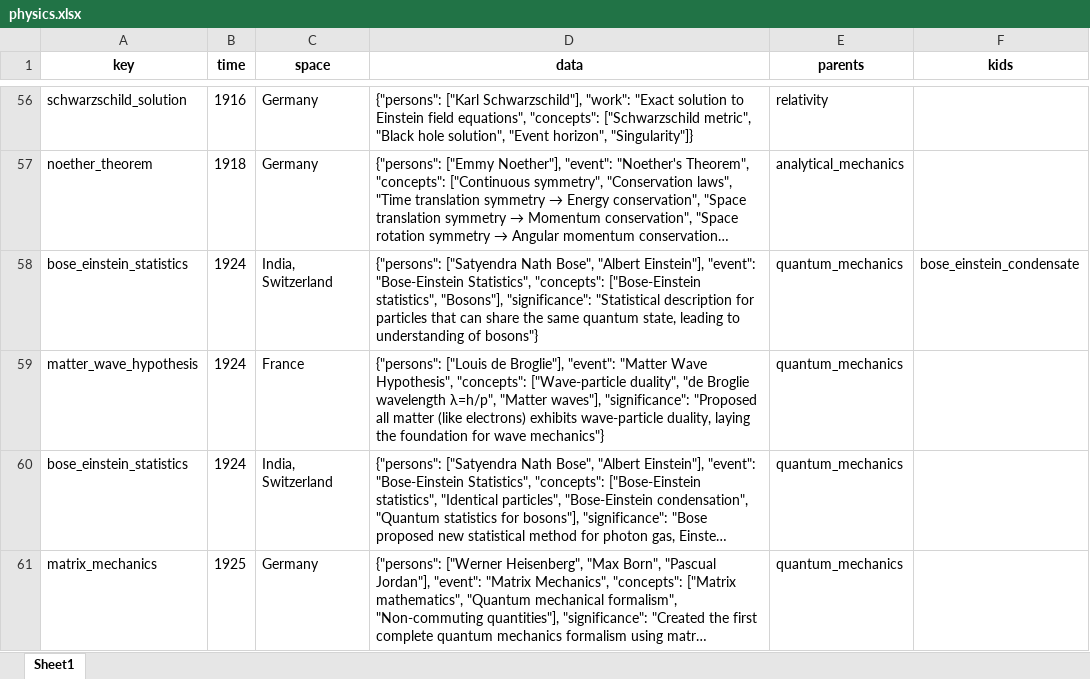
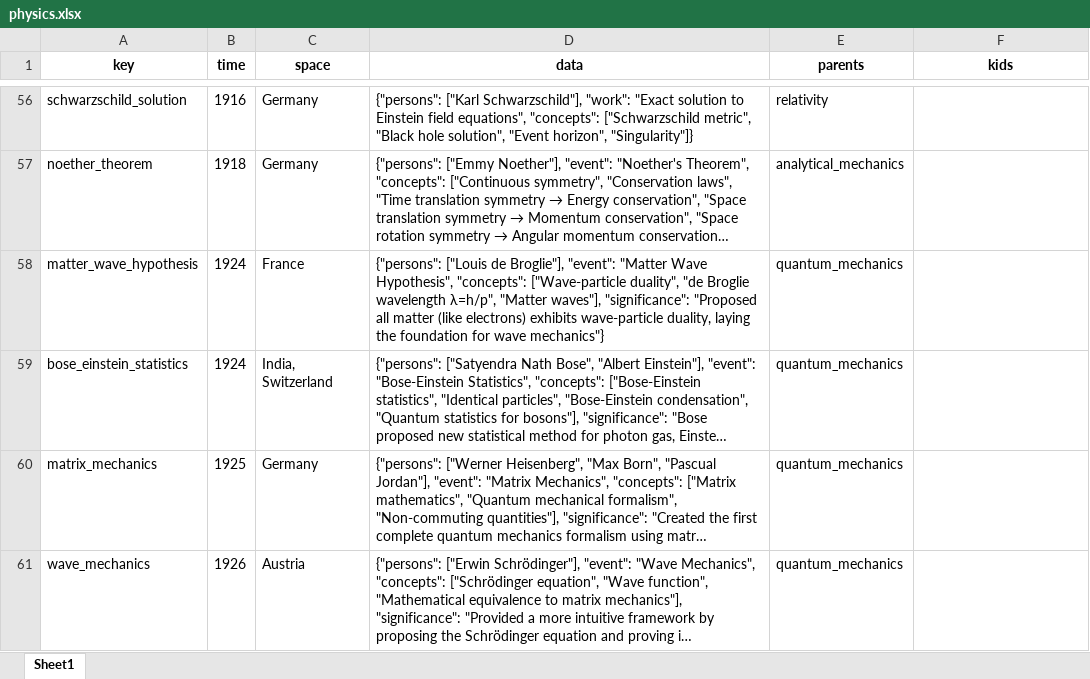
Before and after one commit to Algo2147483647/math_physics, an Excel workbook: history/physics.xlsx, sheet Sheet1, drawn as a sheet; only a part is shown, gaps mark what is left out; the shorter side is filled out with more unchanged rows; long unchanged cells end in …; values as stored, in another font and other column widths than the file's, no borders; removed rows and columns are numbered as before the commit, all else as after; the diff covers the shown part only; the diff names each change by its address in the sheet, - before the commit and + after, or states it on an @@ line.

Commit message:
history

```diff
--- a/history/physics.xlsx (sheet Sheet1)
+++ b/history/physics.xlsx (sheet Sheet1)
-row 58: bose_einstein_statistics | 1924 | India, Switzerland | {"persons": ["Satyendra Nath Bose", "Albert Einstein"], "event": "Bose-Einstein Statistics", "concepts": ["Bose-Einstein statistics", "Bosons"], "significance": "Statistical description for particles that can share the same quantum state, leading to understanding of bosons"} | quantum_mechanics | bose_einstein_condensate
```
Also changed, not shown: 4 added rows, 1 removed row and 1 edited cell elsewhere in this sheet, 2 other files.
